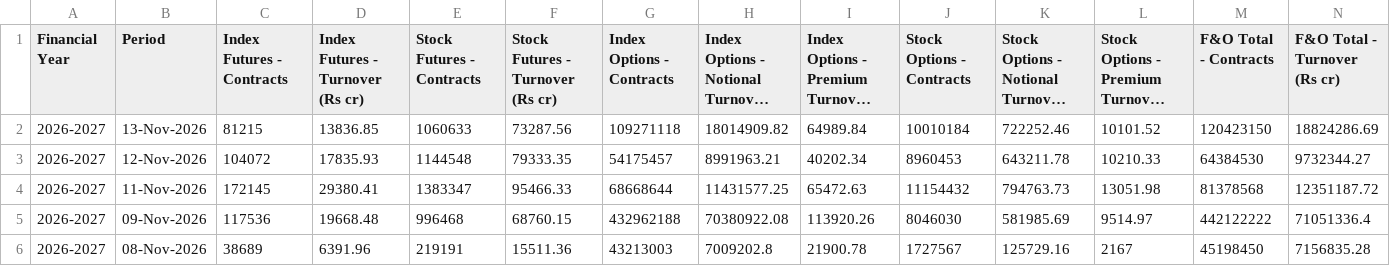
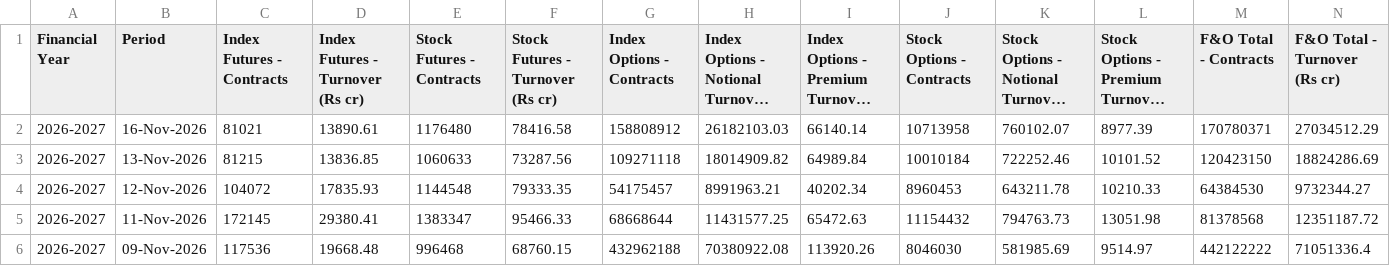
Before and after one commit to Vaibhav130195/NSE-F-O-Turnover-Data, a CSV file: daily.csv, drawn as a sheet; only a part is shown; the shorter side is filled out with more unchanged rows; long unchanged cells end in …; rows hold the shown columns only; the diff names each change by its address in the sheet, - before the commit and + after, or states it on an @@ line.

Commit message:
Update daily.csv

```diff
--- a/daily.csv
+++ b/daily.csv
+row 2: 2026-2027 | 16-Nov-2026 | 81021 | 13890.61 | 1176480 | 78416.58 | 158808912 | 26182103.03 | 66140.14 | 10713958 | 760102.07 | 8977.39 | 170780371 | 27034512.29
```
